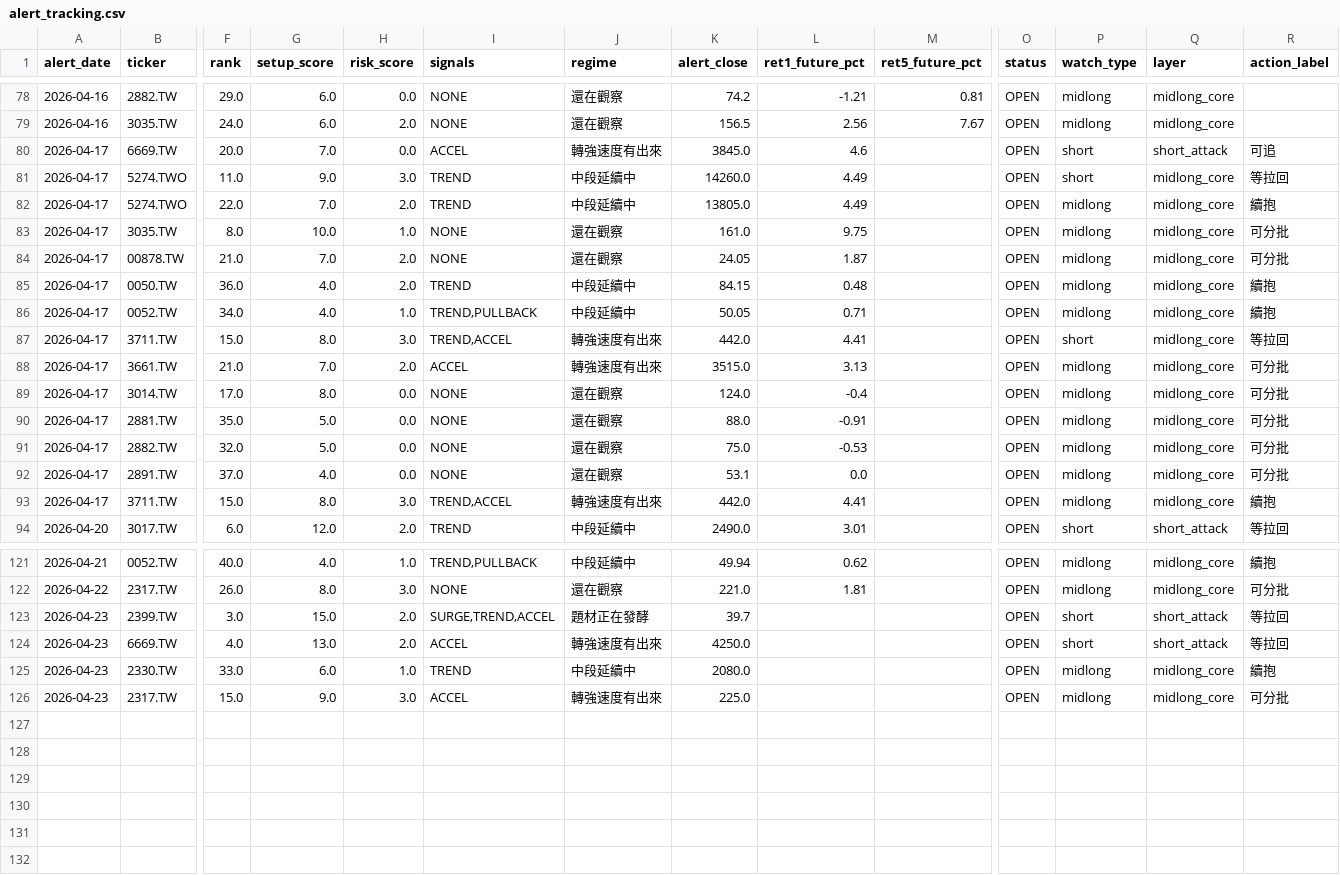
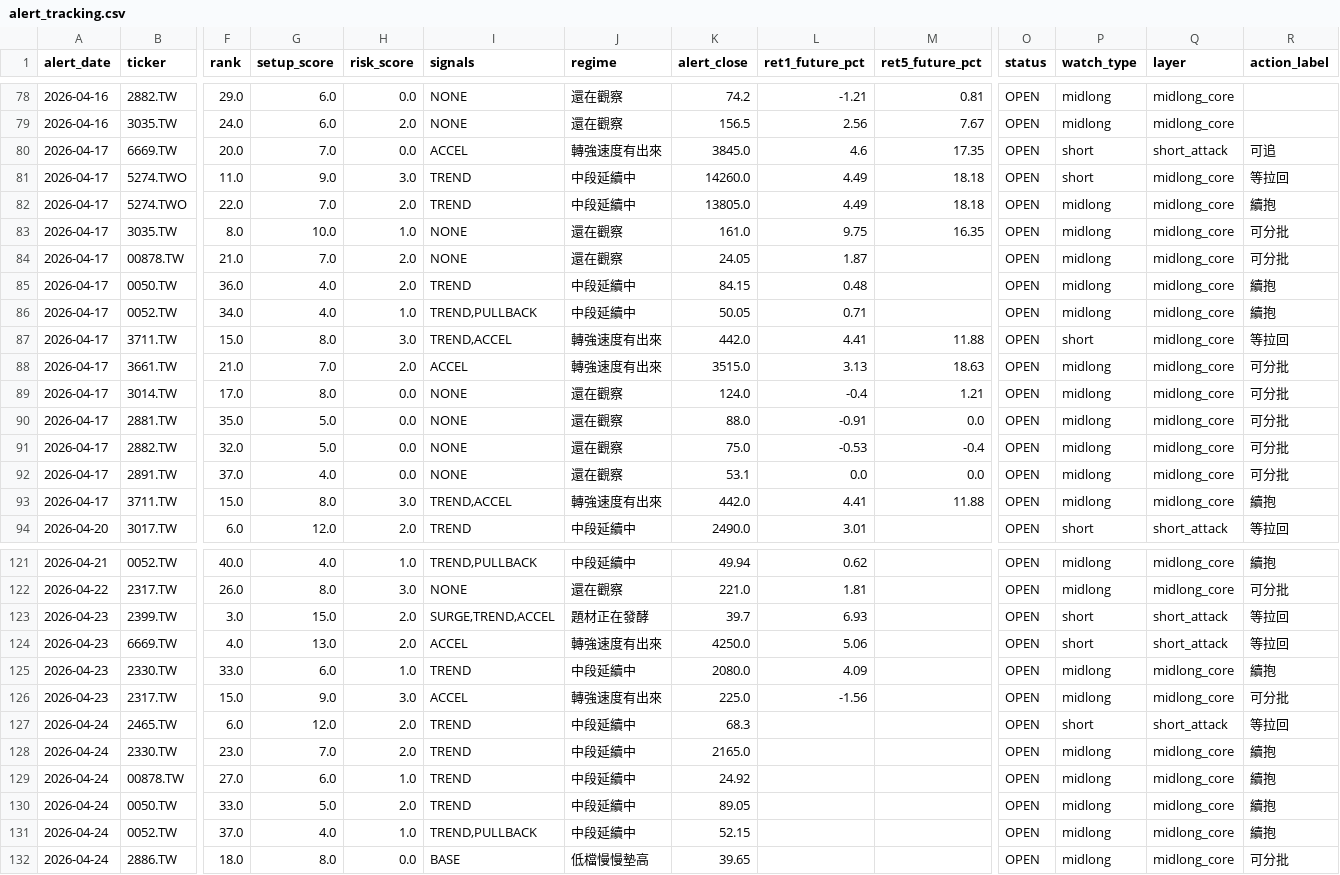
Before and after one commit to tokuzfunpi/stock-watch, a CSV file: theme_watchlist_daily/alert_tracking.csv, drawn as a sheet; only a part is shown, gaps mark what is left out; rows hold the shown columns only; the diff covers the shown part only; the diff names each change by its address in the sheet, - before the commit and + after, or states it on an @@ line.

```diff
--- a/theme_watchlist_daily/alert_tracking.csv
+++ b/theme_watchlist_daily/alert_tracking.csv
-M80 (ret5_future_pct): (empty)
+M80 (ret5_future_pct): 17.35
-M81:M82 (ret5_future_pct): (empty)
+M81:M82 (ret5_future_pct): 18.18
-M83 (ret5_future_pct): (empty)
+M83 (ret5_future_pct): 16.35
-M87 (ret5_future_pct): (empty)
+M87 (ret5_future_pct): 11.88
-M88 (ret5_future_pct): (empty)
+M88 (ret5_future_pct): 18.63
-M89 (ret5_future_pct): (empty)
+M89 (ret5_future_pct): 1.21
-M90 (ret5_future_pct): (empty)
+M90 (ret5_future_pct): 0.0
-M91 (ret5_future_pct): (empty)
+M91 (ret5_future_pct): -0.4
-M92 (ret5_future_pct): (empty)
+M92 (ret5_future_pct): 0.0
-M93 (ret5_future_pct): (empty)
+M93 (ret5_future_pct): 11.88
-L123 (ret1_future_pct): (empty)
+L123 (ret1_future_pct): 6.93
-L124 (ret1_future_pct): (empty)
+L124 (ret1_future_pct): 5.06
-L125 (ret1_future_pct): (empty)
+L125 (ret1_future_pct): 4.09
-L126 (ret1_future_pct): (empty)
+L126 (ret1_future_pct): -1.56
+row 127: 2026-04-24 | 2465.TW | 6.0 | 12.0 | 2.0 | TREND | 中段延續中 | 68.3 |  |  | OPEN | short | short_attack | 等拉回
+row 128: 2026-04-24 | 2330.TW | 23.0 | 7.0 | 2.0 | TREND | 中段延續中 | 2165.0 |  |  | OPEN | midlong | midlong_core | 續抱
+row 129: 2026-04-24 | 00878.TW | 27.0 | 6.0 | 1.0 | TREND | 中段延續中 | 24.92 |  |  | OPEN | midlong | midlong_core | 續抱
+row 130: 2026-04-24 | 0050.TW | 33.0 | 5.0 | 2.0 | TREND | 中段延續中 | 89.05 |  |  | OPEN | midlong | midlong_core | 續抱
+row 131: 2026-04-24 | 0052.TW | 37.0 | 4.0 | 1.0 | TREND,PULLBACK | 中段延續中 | 52.15 |  |  | OPEN | midlong | midlong_core | 續抱
+row 132: 2026-04-24 | 2886.TW | 18.0 | 8.0 | 0.0 | BASE | 低檔慢慢墊高 | 39.65 |  |  | OPEN | midlong | midlong_core | 可分批
```
Also changed, not shown: 5 edited cells elsewhere in this file, theme_watchlist_daily/logs/2388_TW.csv, theme_watchlist_daily/logs/2399_TW.csv, 56 other files.
